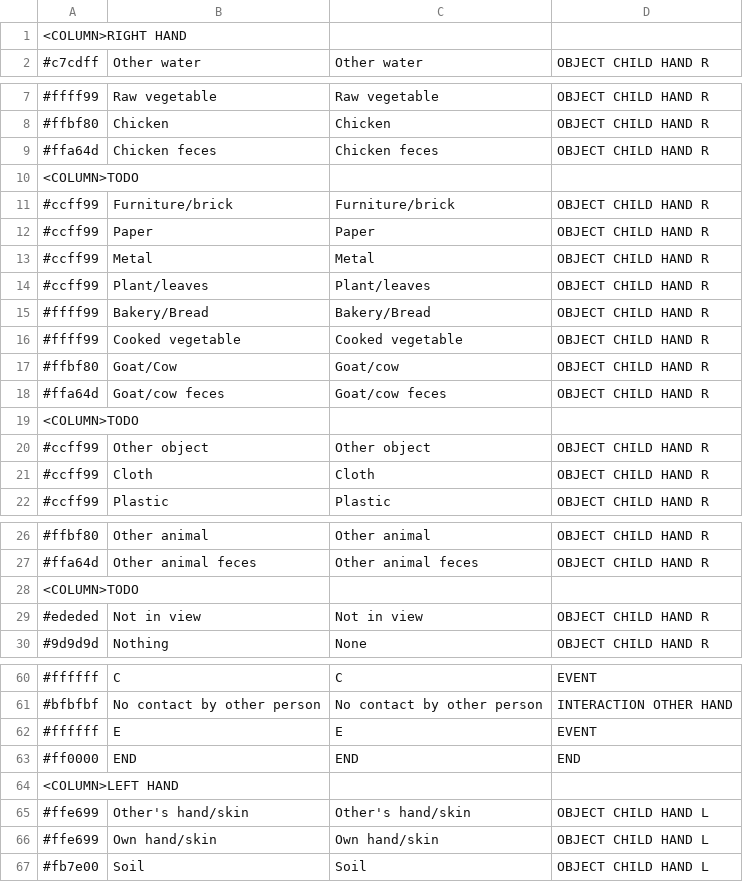
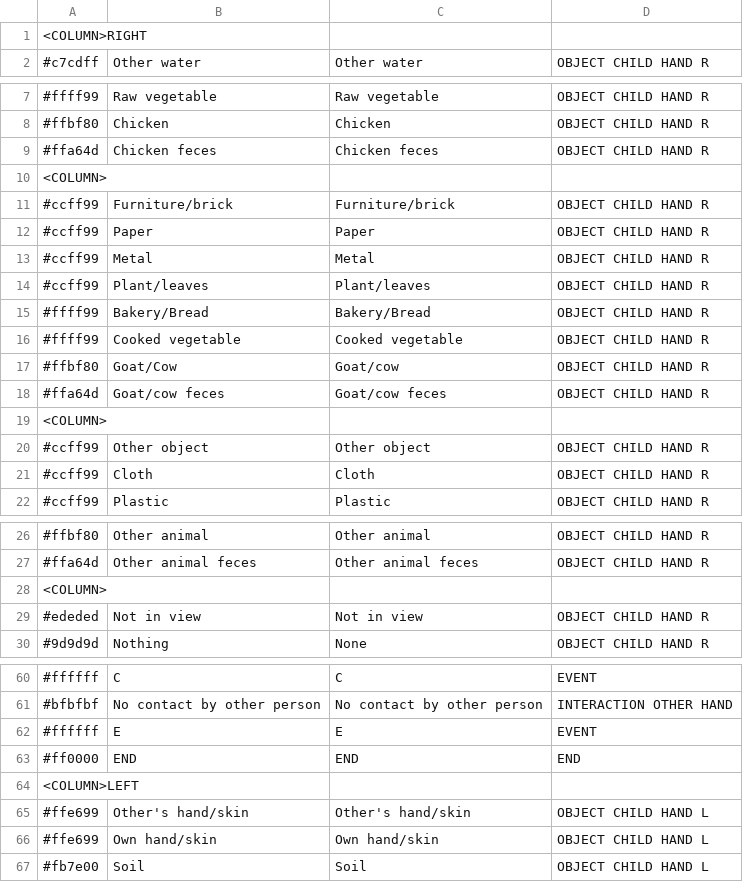
Before and after one commit to chrisdembia/LiveTrak, a CSV file: app/src/main/assets/LiveTrak_soil_v1.csv, drawn as a sheet; only a part is shown, gaps mark what is left out.

```diff
--- a/app/src/main/assets/LiveTrak_soil_v1.csv
+++ b/app/src/main/assets/LiveTrak_soil_v1.csv
@@ -1,2 +1,2 @@
-<COLUMN>RIGHT HAND,,,
+<COLUMN>RIGHT,,,
 #c7cdff,Other water,Other water,OBJECT CHILD HAND R
@@ -9,3 +9,3 @@
 #ffa64d,Chicken feces,Chicken feces,OBJECT CHILD HAND R
-<COLUMN>TODO,,,
+<COLUMN>,,,
 #ccff99,Furniture/brick,Furniture/brick,OBJECT CHILD HAND R
@@ -18,3 +18,3 @@
 #ffa64d,Goat/cow feces,Goat/cow feces,OBJECT CHILD HAND R
-<COLUMN>TODO,,,
+<COLUMN>,,,
 #ccff99,Other object,Other object,OBJECT CHILD HAND R
@@ -27,3 +27,3 @@
 #ffa64d,Other animal feces,Other animal feces,OBJECT CHILD HAND R
-<COLUMN>TODO,,,
+<COLUMN>,,,
 #ededed,Not in view,Not in view,OBJECT CHILD HAND R
@@ -63,3 +63,3 @@
 #ff0000,END,END,END
-<COLUMN>LEFT HAND,,,
+<COLUMN>LEFT,,,
 #ffe699,Other's hand/skin,Other's hand/skin,OBJECT CHILD HAND L
```
Also changed, not shown: 1 other file.
